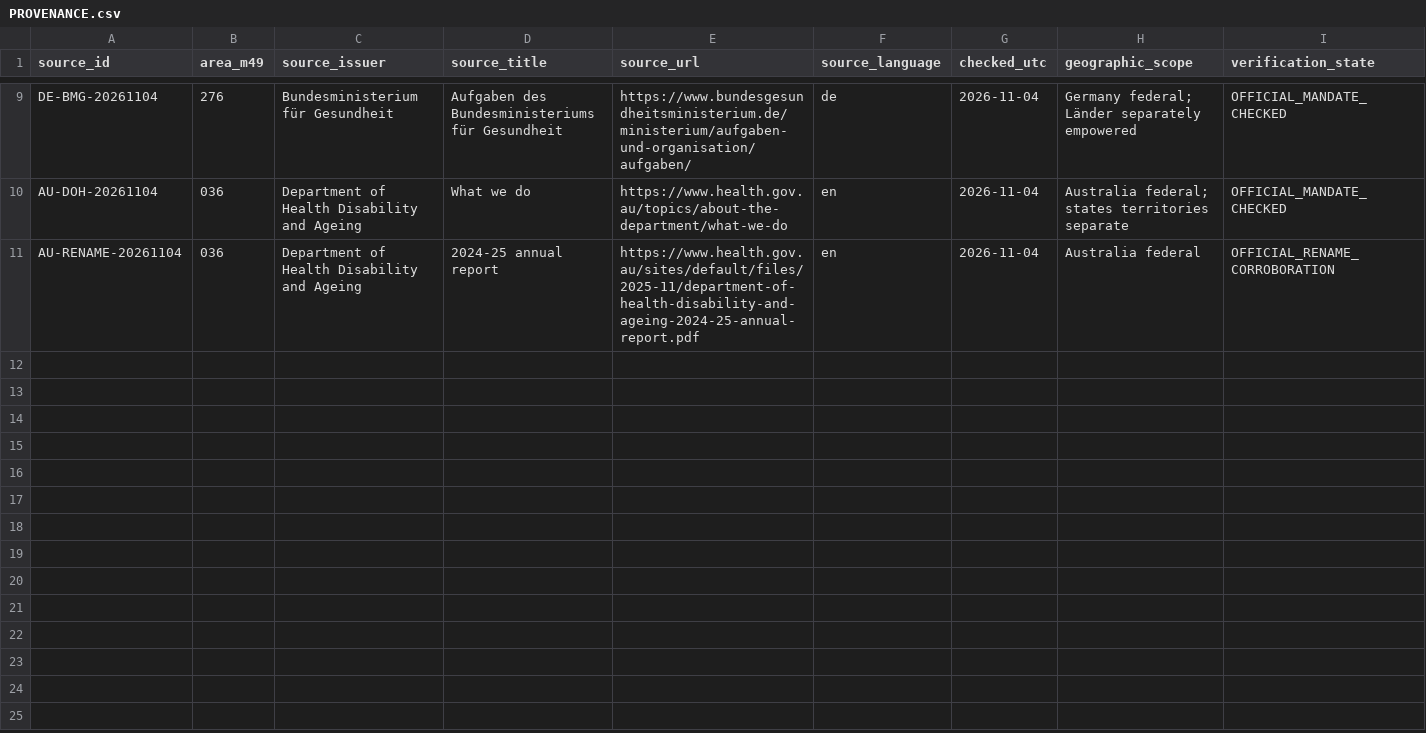
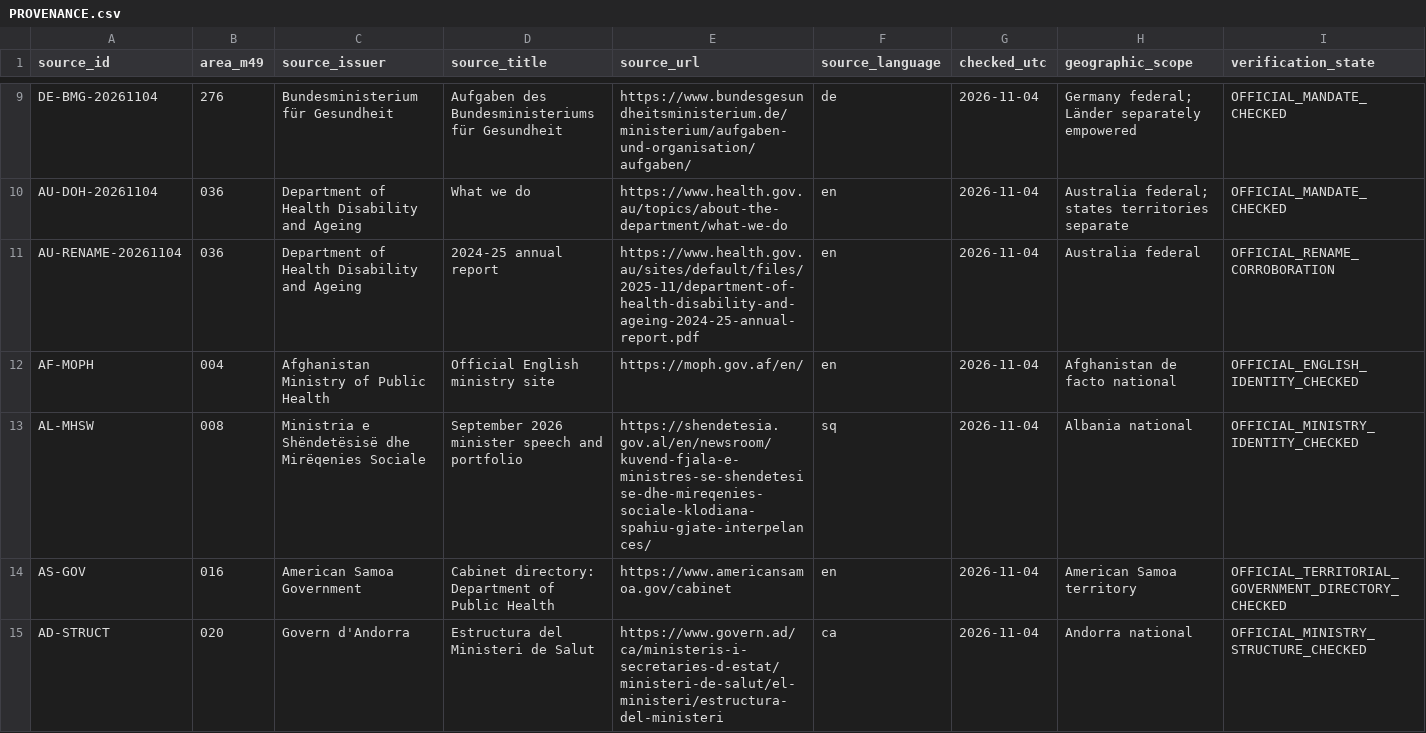
Before and after one commit to PortalHunter/Ethnicy-Based-Optimal-Weight, a CSV file: docs/atlas/handoffs/team-a/PROVENANCE.csv, drawn as a sheet; only a part is shown, gaps mark what is left out; rows hold the shown columns only; the diff covers the shown part only; the diff names each change by its address in the sheet, - before the commit and + after, or states it on an @@ line.

Commit message:
atlas(team-a): document original-language governmental sources and limitations

```diff
--- a/docs/atlas/handoffs/team-a/PROVENANCE.csv
+++ b/docs/atlas/handoffs/team-a/PROVENANCE.csv
+row 12: AF-MOPH | 004 | Afghanistan Ministry of Public Health | Official English ministry site | https://moph.gov.af/en/ | en | 2026-11-04 | Afghanistan de facto national | OFFICIAL_ENGLISH_IDENTITY_CHECKED
+row 13: AL-MHSW | 008 | Ministria e Shëndetësisë dhe Mirëqenies Sociale | September 2026 minister speech and portfolio | https://shendetesia.gov.al/en/newsroom/kuvend-fjala-e-ministres-se-shendetesise-dhe-mireqenies-sociale-klodiana-spahiu-gjate-interpelances/ | sq | 2026-11-04 | Albania national | OFFICIAL_MINISTRY_IDENTITY_CHECKED
+row 14: AS-GOV | 016 | American Samoa Government | Cabinet directory: Department of Public Health | https://www.americansamoa.gov/cabinet | en | 2026-11-04 | American Samoa territory | OFFICIAL_TERRITORIAL_GOVERNMENT_DIRECTORY_CHECKED
+row 15: AD-STRUCT | 020 | Govern d'Andorra | Estructura del Ministeri de Salut | https://www.govern.ad/ca/ministeris-i-secretaries-d-estat/ministeri-de-salut/el-ministeri/estructura-del-ministeri | ca | 2026-11-04 | Andorra national | OFFICIAL_MINISTRY_STRUCTURE_CHECKED
```
Also changed, not shown: 12 added rows elsewhere in this file.
